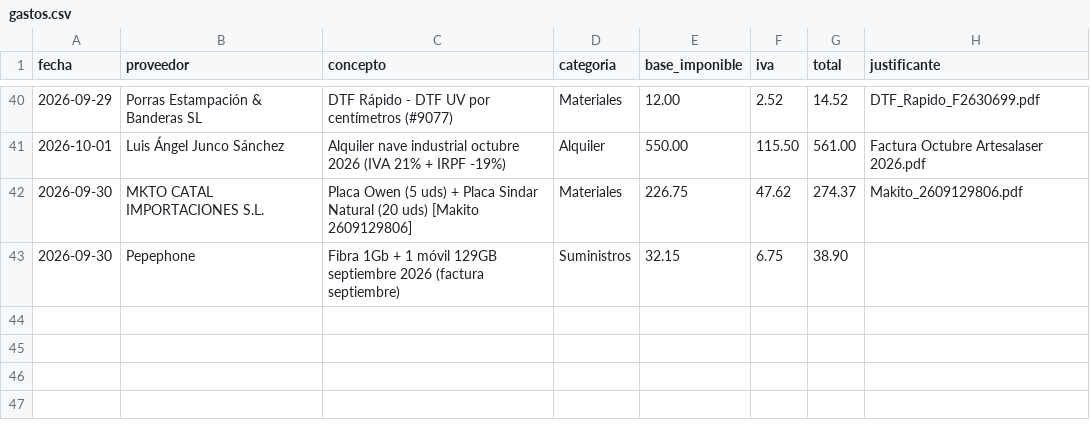
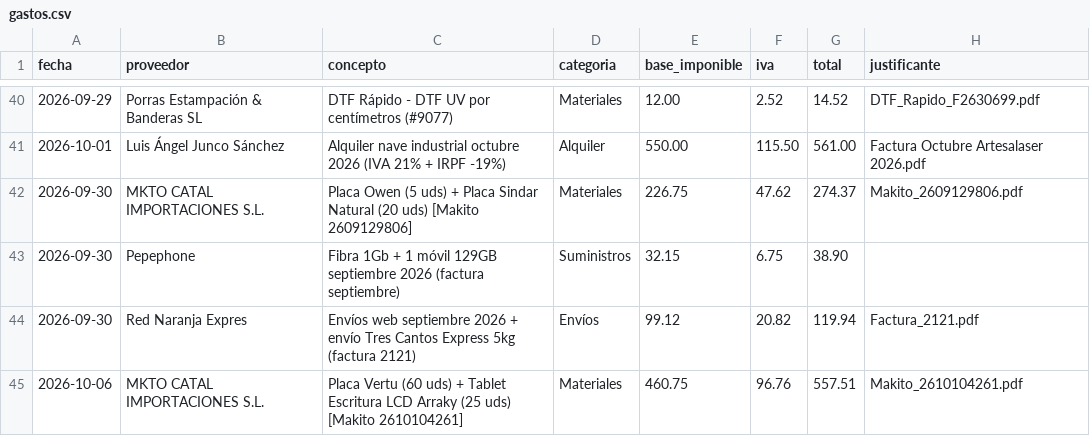
Before and after one commit to AntonioJose81/artesalaser-dashboard, a CSV file: gastos.csv, drawn as a sheet; only a part is shown, gaps mark what is left out; the diff names each change by its address in the sheet, - before the commit and + after, or states it on an @@ line.

```diff
--- a/gastos.csv
+++ b/gastos.csv
+row 44: 2026-09-30 | Red Naranja Expres | Envíos web septiembre 2026 + envío Tres Cantos Express 5kg (factura 2121) | Envíos | 99.12 | 20.82 | 119.94 | Factura_2121.pdf
+row 45: 2026-10-06 | MKTO CATAL IMPORTACIONES S.L. | Placa Vertu (60 uds) + Tablet Escritura LCD Arraky (25 uds) [Makito 2610104261] | Materiales | 460.75 | 96.76 | 557.51 | Makito_2610104261.pdf
```
Also changed, not shown: ingresos_facturados.csv, 1 other file.
